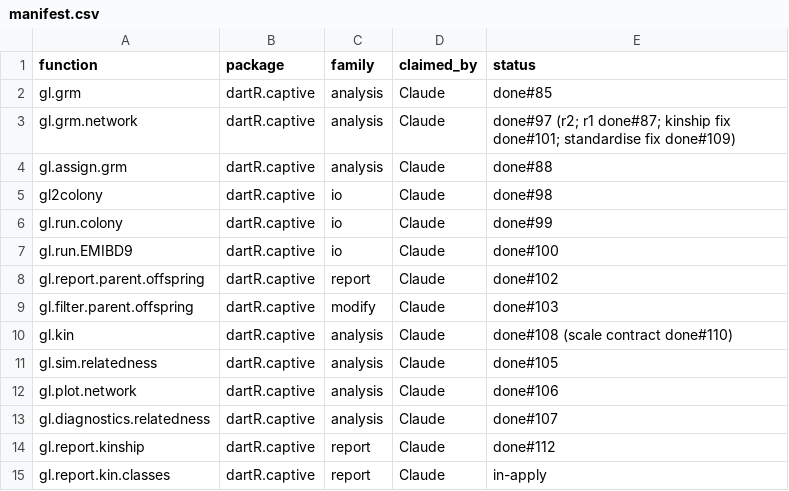
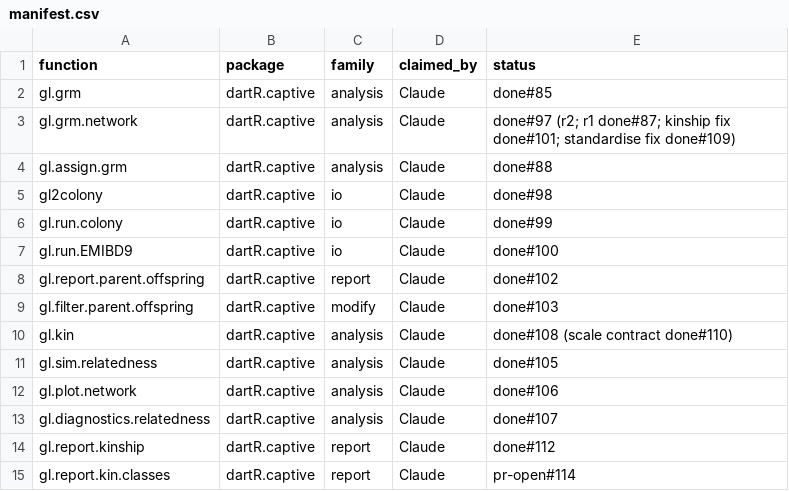
Before and after one commit to green-striped-gecko/dartR.captive, a CSV file: function-review/manifest.csv, drawn as a sheet.

Commit message:
gl.report.kin.classes review: record PR #114 in manifest and report

```diff
--- a/function-review/manifest.csv
+++ b/function-review/manifest.csv
@@ -14,2 +14,2 @@ gl.diagnostics.relatedness,dartR.captive,analysis,Claude,done#107
 gl.report.kinship,dartR.captive,report,Claude,done#112
-gl.report.kin.classes,dartR.captive,report,Claude,in-apply
+gl.report.kin.classes,dartR.captive,report,Claude,pr-open#114
```
Also changed, not shown: 1 other file.
